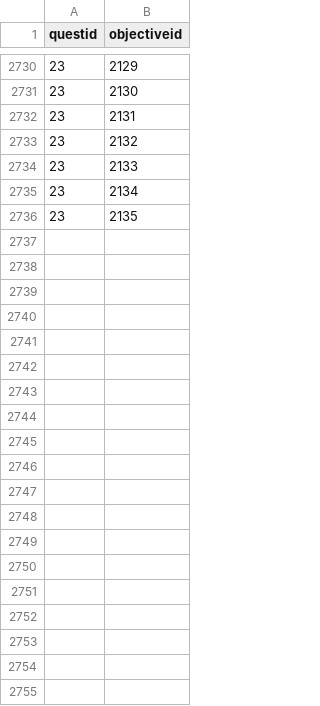
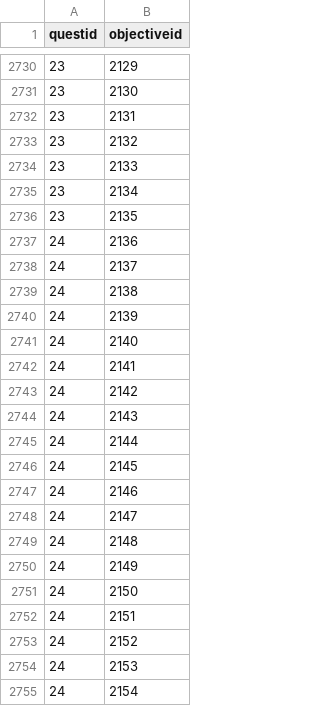
Before and after one commit to stasnocap/polyglot, a CSV file: src/EngQuest.Web/Extensions/objective_quest_ids.csv, drawn as a sheet; only a part is shown, gaps mark what is left out; the diff covers the shown part only; the diff names each change by its address in the sheet, - before the commit and + after, or states it on an @@ line.

Commit message:
add seed for quest 24

```diff
--- a/src/EngQuest.Web/Extensions/objective_quest_ids.csv
+++ b/src/EngQuest.Web/Extensions/objective_quest_ids.csv
+row 2737: 24 | 2136
+row 2738: 24 | 2137
+row 2739: 24 | 2138
+row 2740: 24 | 2139
+row 2741: 24 | 2140
+row 2742: 24 | 2141
+row 2743: 24 | 2142
+row 2744: 24 | 2143
+row 2745: 24 | 2144
+row 2746: 24 | 2145
+row 2747: 24 | 2146
+row 2748: 24 | 2147
+row 2749: 24 | 2148
+row 2750: 24 | 2149
+row 2751: 24 | 2150
+row 2752: 24 | 2151
+row 2753: 24 | 2152
+row 2754: 24 | 2153
+row 2755: 24 | 2154
```
Also changed, not shown: 81 added rows elsewhere in this file, 2 other files.
